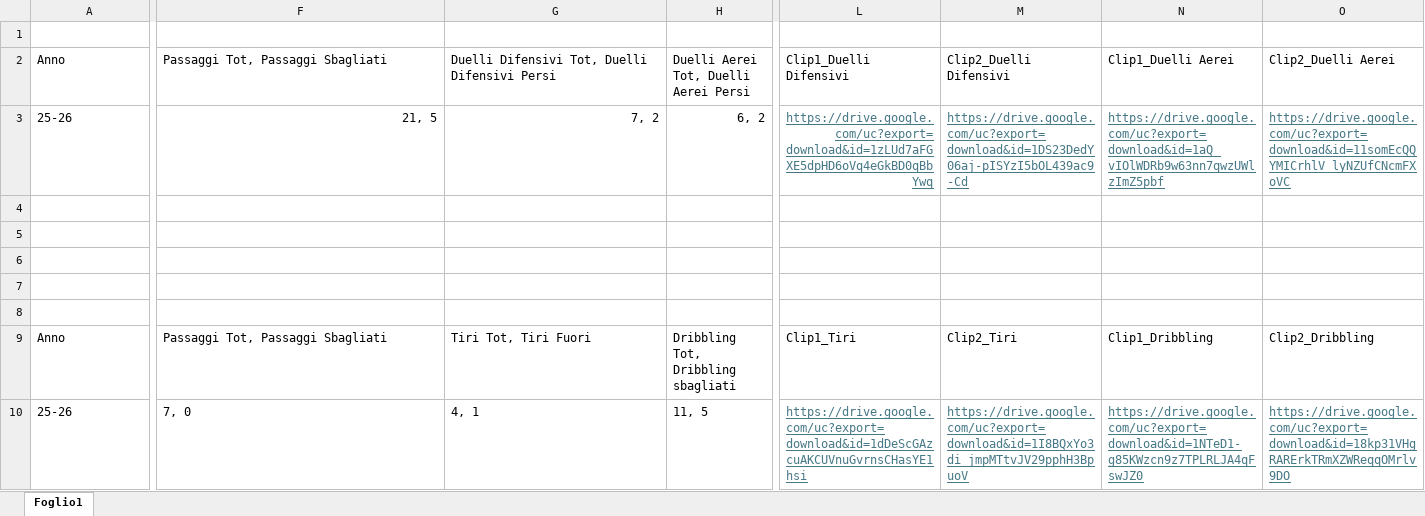
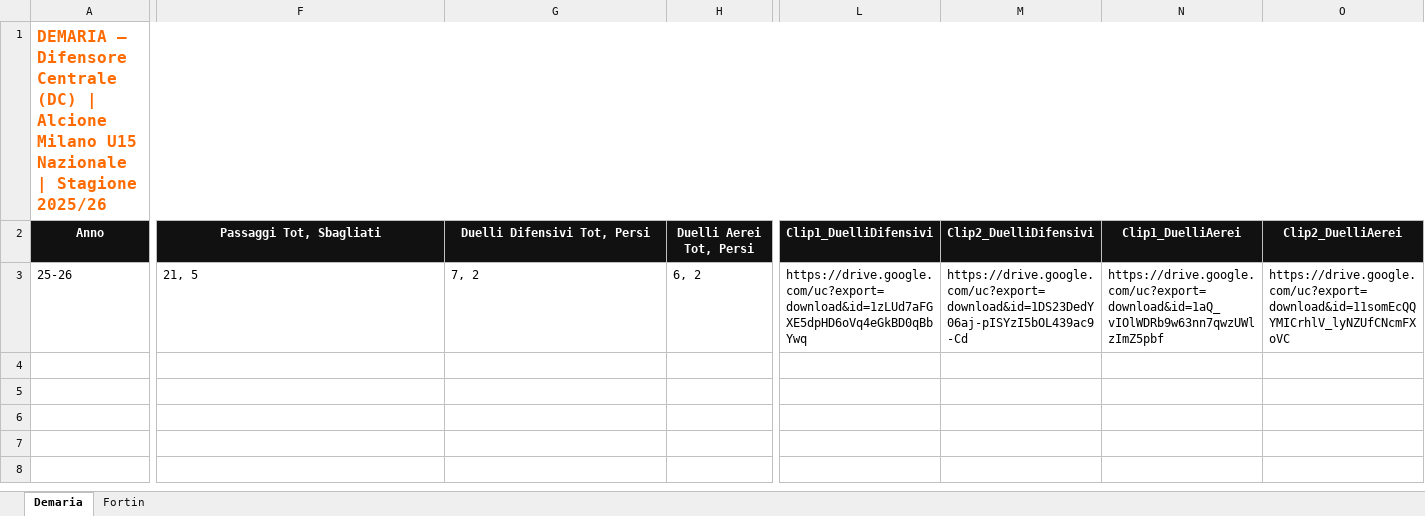
Before and after one commit to marcoradrizzani/playerview-alcione, an Excel workbook: Progetto_Tesi.xlsx, sheet Demaria, drawn as a sheet; only a part is shown, gaps mark what is left out; values as stored, in another font and other column widths than the file's, no borders; rows hold the shown columns only; the diff covers the shown part only; the diff names each change by its address in the sheet, - before the commit and + after, or states it on an @@ line.

Commit message:
Add files via upload
Aggiornamento v10 e nuovo Excel

```diff
--- a/Progetto_Tesi.xlsx (sheet Demaria)
+++ b/Progetto_Tesi.xlsx (sheet Demaria)
-sheet tab: Foglio1
+sheet tab: Demaria
+sheet tab: Fortin
-A1 (Anno): (empty)
+A1 (Anno): DEMARIA — Difensore Centrale (DC) | Alcione Milano U15 Nazionale | Stagione 2025/26
+A1:Q1 merged
@@ A2:O2 fill: none → #111111, bold: off → on, text colour: black → #FFFFFF, alignment: left → center @@
-F2: Passaggi Tot, Passaggi Sbagliati
+F2: Passaggi Tot, Sbagliati
-G2: Duelli Difensivi Tot, Duelli Difensivi Persi
+G2: Duelli Difensivi Tot, Persi
-H2: Duelli Aerei Tot, Duelli Aerei Persi
+H2: Duelli Aerei Tot, Persi
-L2: Clip1_Duelli Difensivi
+L2: Clip1_DuelliDifensivi
-M2: Clip2_Duelli Difensivi
+M2: Clip2_DuelliDifensivi
-N2: Clip1_Duelli Aerei
+N2: Clip1_DuelliAerei
-O2: Clip2_Duelli Aerei
+O2: Clip2_DuelliAerei
-F3:H3 alignment: right
+F3:H3 alignment: left
@@ L3:O3 underline: on → off, text colour: #467886 → black @@
-L3 alignment: right
+L3 alignment: left
-row 4: (empty)
-row 5: (empty)
-row 6: (empty)
-row 7: (empty)
-row 8: (empty)
-row 9: Anno | Passaggi Tot, Passaggi Sbagliati | Tiri Tot, Tiri Fuori | Dribbling Tot, Dribbling sbagliati | Clip1_Tiri | Clip2_Tiri | Clip1_Dribbling | Clip2_Dribbling
-row 10: 25-26 | 7, 0 | 4, 1 | 11, 5 | https://drive.google.com/uc?export=download&id=1dDeScGAzcuAKCUVnuGvrnsCHasYE1hsi | https://drive.google.com/uc?export=download&id=1I8BQxYo3di_jmpMTtvJV29pphH3BpuoV | https://drive.google.com/uc?export=download&id=1NTeD1-g85KWzcn9z7TPLRLJA4qFswJZ0 | https://drive.google.com/uc?export=download&id=18kp31VHgRARErkTRmXZWReqqOMrlv9DO
```
Also changed, not shown: 3 edited cells and cell formats elsewhere in this sheet, 1 other file.
